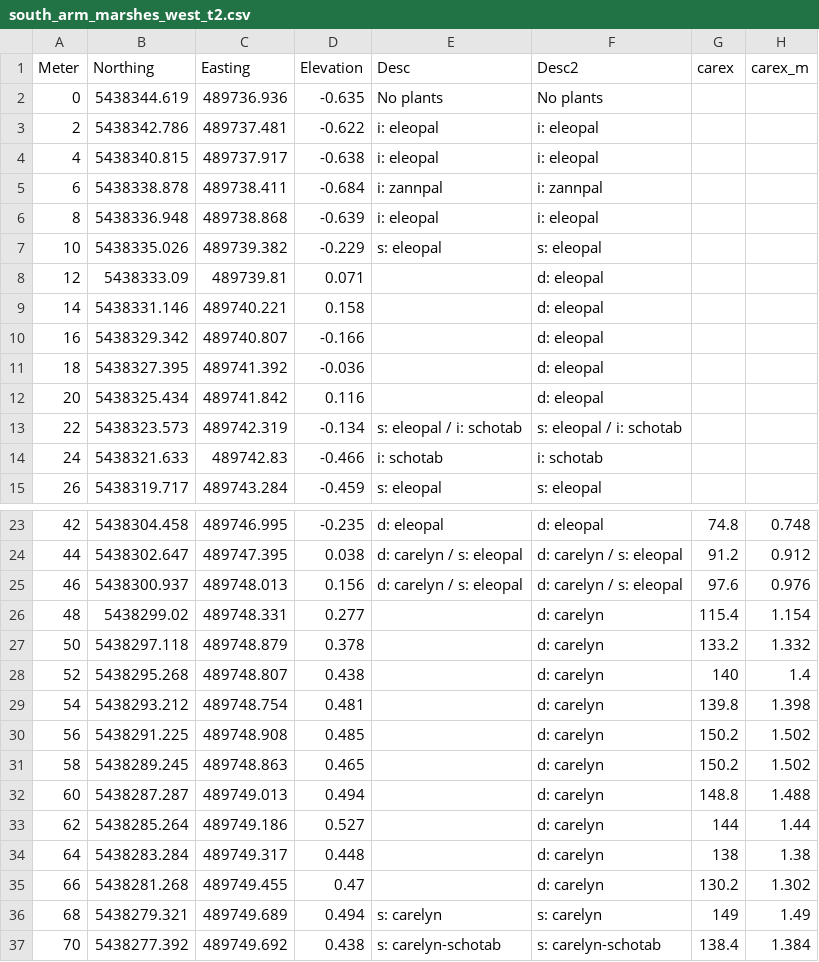
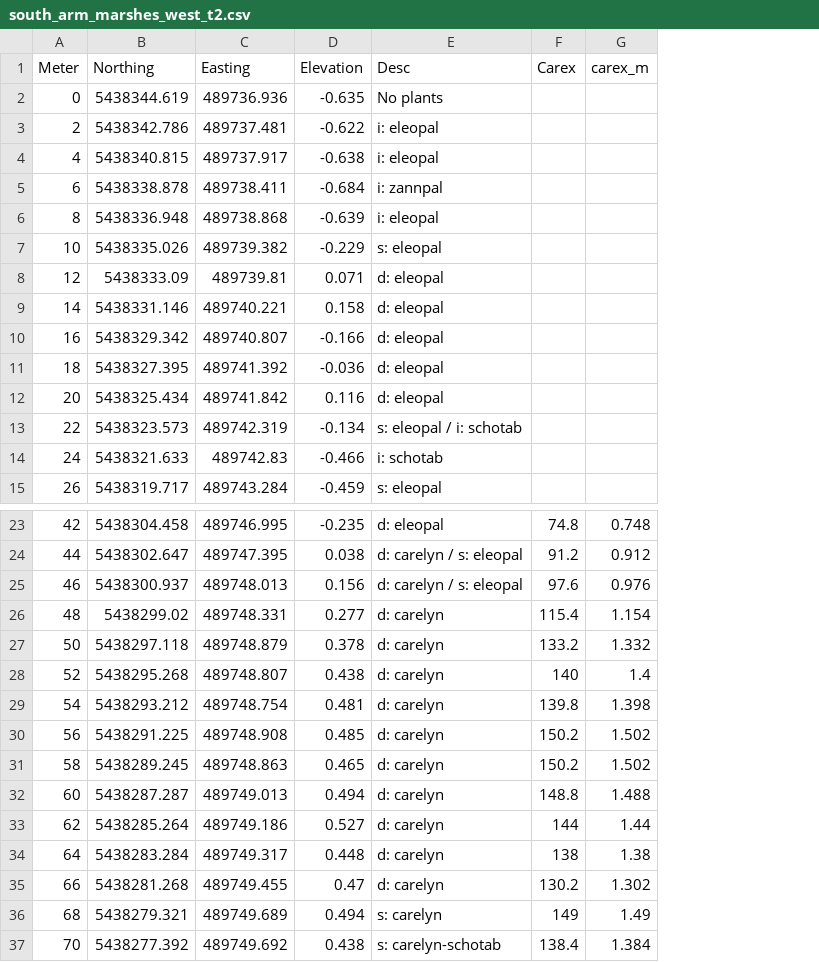
Before and after one commit to dhennigar/2023-fre-transects, a CSV file: data/south_arm_marshes_west_t2.csv, drawn as a sheet; only a part is shown, gaps mark what is left out; removed rows and columns are numbered as before the commit, all else as after; the diff names each change by its address in the sheet, - before the commit and + after, or states it on an @@ line.

```diff
--- a/data/south_arm_marshes_west_t2.csv
+++ b/data/south_arm_marshes_west_t2.csv
-column F (Desc2), rows 2-15: No plants | i: eleopal | i: eleopal | i: zannpal | i: eleopal | s: eleopal | d: eleopal | d: eleopal | d: eleopal | d: eleopal | d: eleopal | s: eleopal / i: schotab | i: schotab | s: eleopal; rows 23-37: d: eleopal | d: carelyn / s: eleopal | d: carelyn / s: eleopal | d: carelyn | d: carelyn | d: carelyn | d: carelyn | d: carelyn | d: carelyn | d: carelyn | d: carelyn | d: carelyn | d: carelyn | s: carelyn | s: carelyn-schotab
-F1: carex
+F1: Carex
-E8:E12 (Desc): (empty)
+E8:E12 (Desc): d: eleopal
-E26:E35 (Desc): (empty)
+E26:E35 (Desc): d: carelyn
```
Also changed, not shown: data/canoe_pass_t1.csv, data/no_seven_rd.csv, 21 other files.
